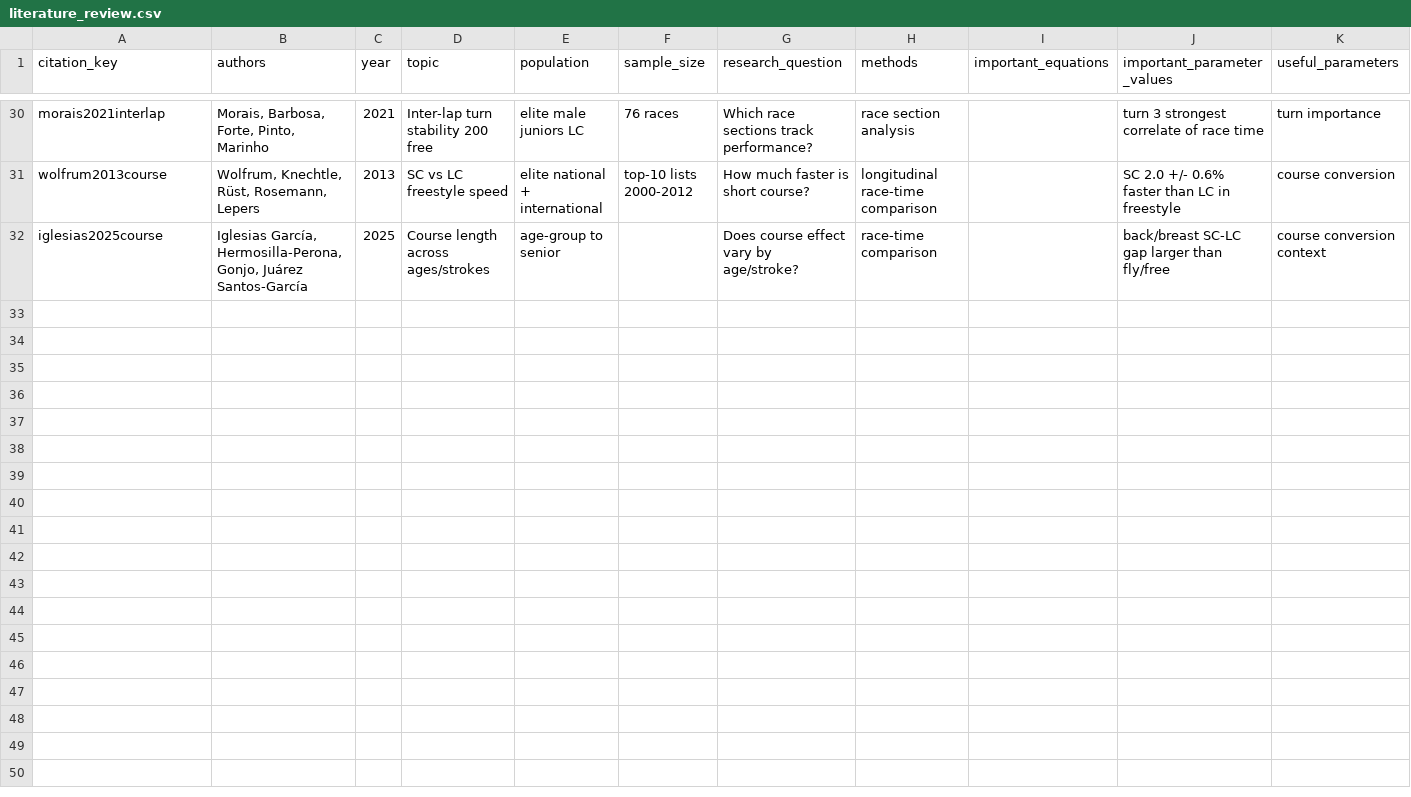
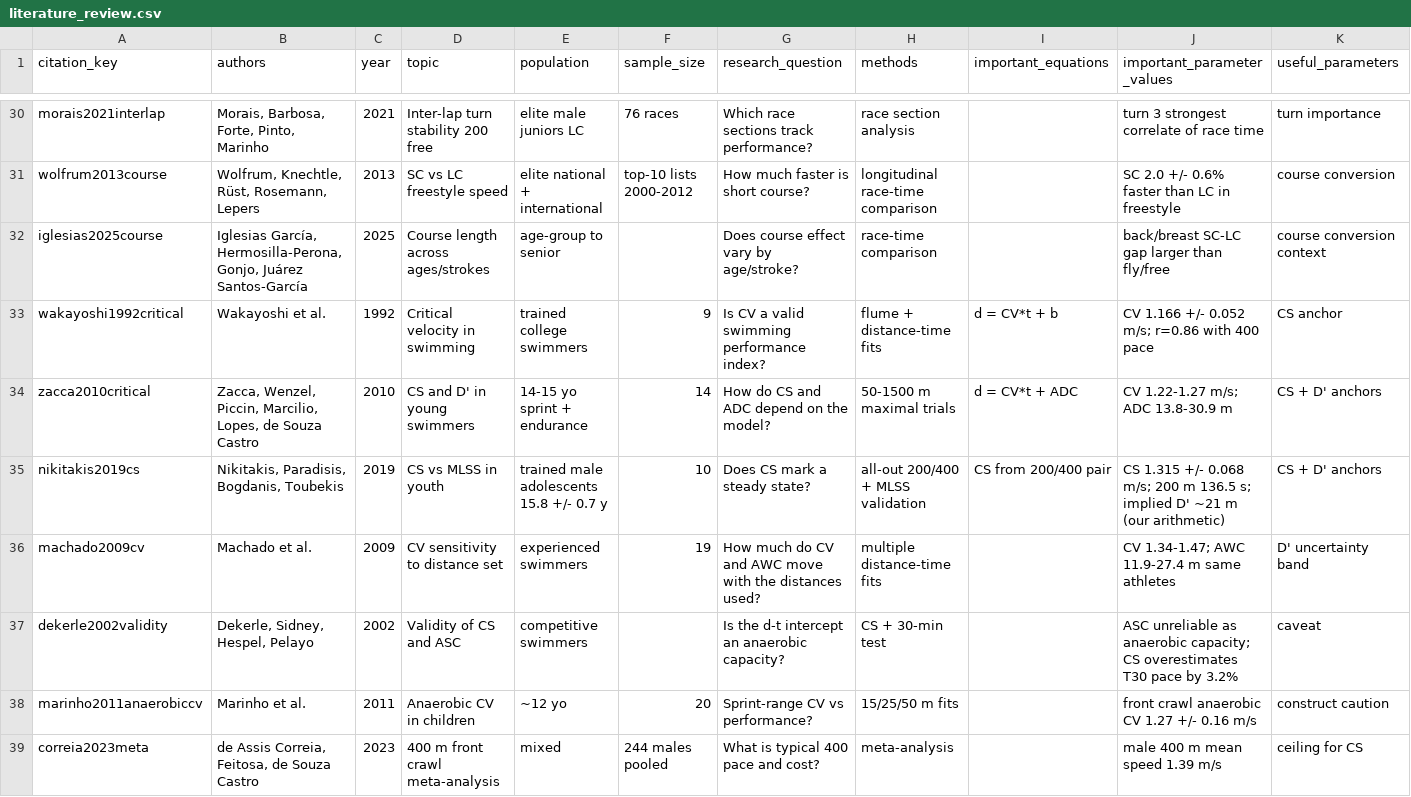
Before and after one commit to omjoshi0925/SwimPacing, a CSV file: literature/literature_review.csv, drawn as a sheet; only a part is shown, gaps mark what is left out; rows hold the shown columns only; the diff names each change by its address in the sheet, - before the commit and + after, or states it on an @@ line.

Commit message:
docs(lit): critical speed and D' anchors; unverifiable source excluded on record

```diff
--- a/literature/literature_review.csv
+++ b/literature/literature_review.csv
+row 33: wakayoshi1992critical | Wakayoshi et al. | 1992 | Critical velocity in swimming | trained college swimmers | 9 | Is CV a valid swimming performance index? | flume + distance-time fits | d = CV*t + b | CV 1.166 +/- 0.052 m/s; r=0.86 with 400 pace | CS anchor
+row 34: zacca2010critical | Zacca, Wenzel, Piccin, Marcilio, Lopes, de Souza Castro | 2010 | CS and D' in young swimmers | 14-15 yo sprint + endurance | 14 | How do CS and ADC depend on the model? | 50-1500 m maximal trials | d = CV*t + ADC | CV 1.22-1.27 m/s; ADC 13.8-30.9 m | CS + D' anchors
+row 35: nikitakis2019cs | Nikitakis, Paradisis, Bogdanis, Toubekis | 2019 | CS vs MLSS in youth | trained male adolescents 15.8 +/- 0.7 y | 10 | Does CS mark a steady state? | all-out 200/400 + MLSS validation | CS from 200/400 pair | CS 1.315 +/- 0.068 m/s; 200 m 136.5 s; implied D' ~21 m (our arithmetic) | CS + D' anchors
+row 36: machado2009cv | Machado et al. | 2009 | CV sensitivity to distance set | experienced swimmers | 19 | How much do CV and AWC move with the distances used? | multiple distance-time fits |  | CV 1.34-1.47; AWC 11.9-27.4 m same athletes | D' uncertainty band
+row 37: dekerle2002validity | Dekerle, Sidney, Hespel, Pelayo | 2002 | Validity of CS and ASC | competitive swimmers |  | Is the d-t intercept an anaerobic capacity? | CS + 30-min test |  | ASC unreliable as anaerobic capacity; CS overestimates T30 pace by 3.2% | caveat
+row 38: marinho2011anaerobiccv | Marinho et al. | 2011 | Anaerobic CV in children | ~12 yo | 20 | Sprint-range CV vs performance? | 15/25/50 m fits |  | front crawl anaerobic CV 1.27 +/- 0.16 m/s | construct caution
+row 39: correia2023meta | de Assis Correia, Feitosa, de Souza Castro | 2023 | 400 m front crawl meta-analysis | mixed | 244 males pooled | What is typical 400 pace and cost? | meta-analysis |  | male 400 m mean speed 1.39 m/s | ceiling for CS
```
Also changed, not shown: 1 other file.
